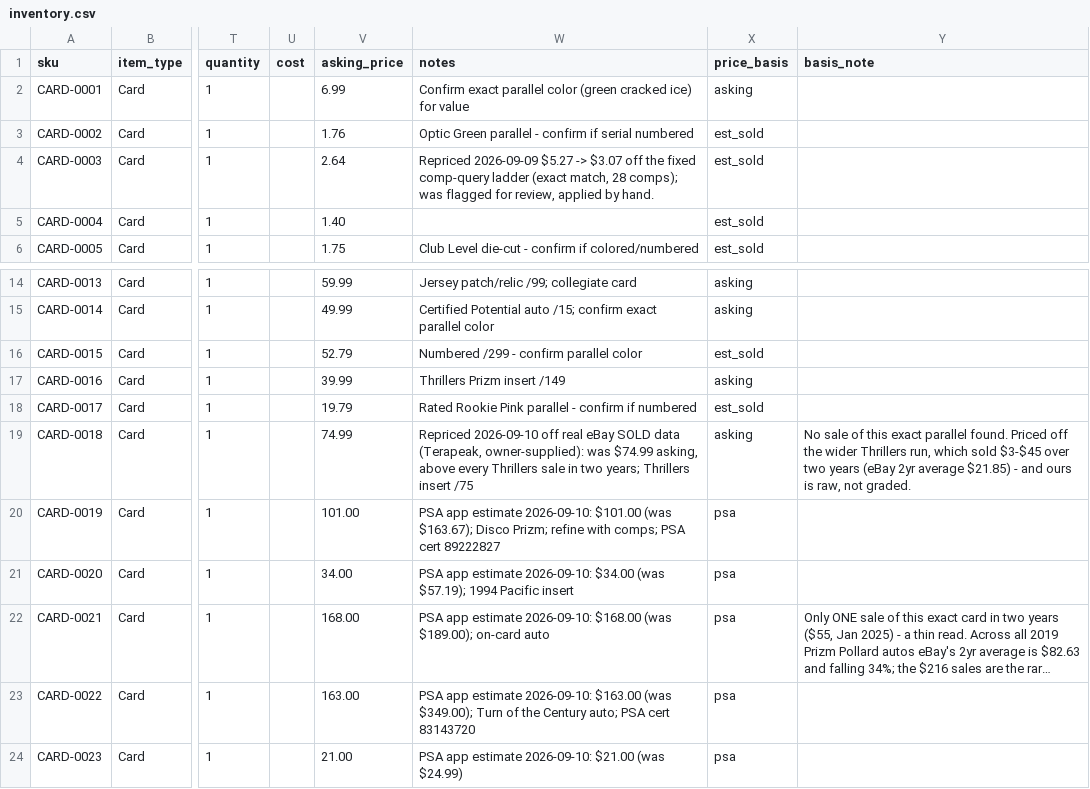
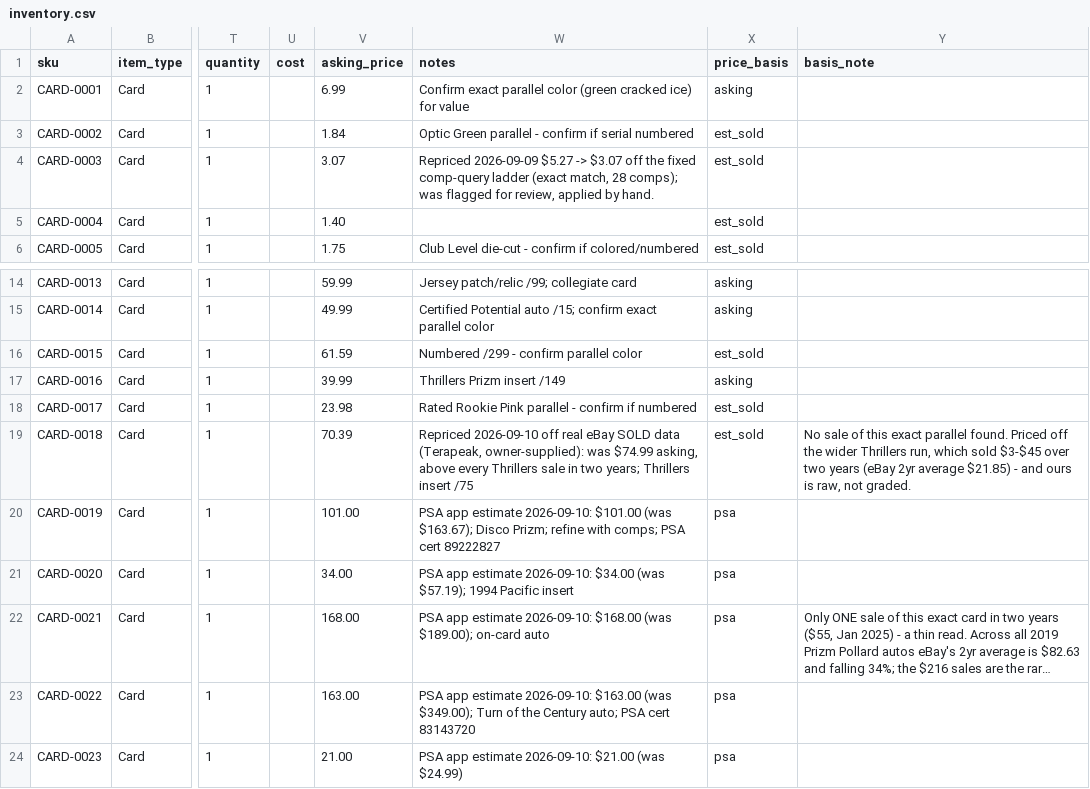
Before and after one commit to mcdermottj639/Ebay, a CSV file: data/inventory.csv, drawn as a sheet; only a part is shown, gaps mark what is left out; long unchanged cells end in …; the diff names each change by its address in the sheet, - before the commit and + after, or states it on an @@ line.

```diff
--- a/data/inventory.csv
+++ b/data/inventory.csv
-V3 (asking_price): 1.76
+V3 (asking_price): 1.84
-V4 (asking_price): 2.64
+V4 (asking_price): 3.07
-V16 (asking_price): 52.79
+V16 (asking_price): 61.59
-V18 (asking_price): 19.79
+V18 (asking_price): 23.98
-V19 (asking_price): 74.99
+V19 (asking_price): 70.39
-X19 (price_basis): asking
+X19 (price_basis): est_sold
```
Also changed, not shown: data/price_history.csv, 4 other files.
